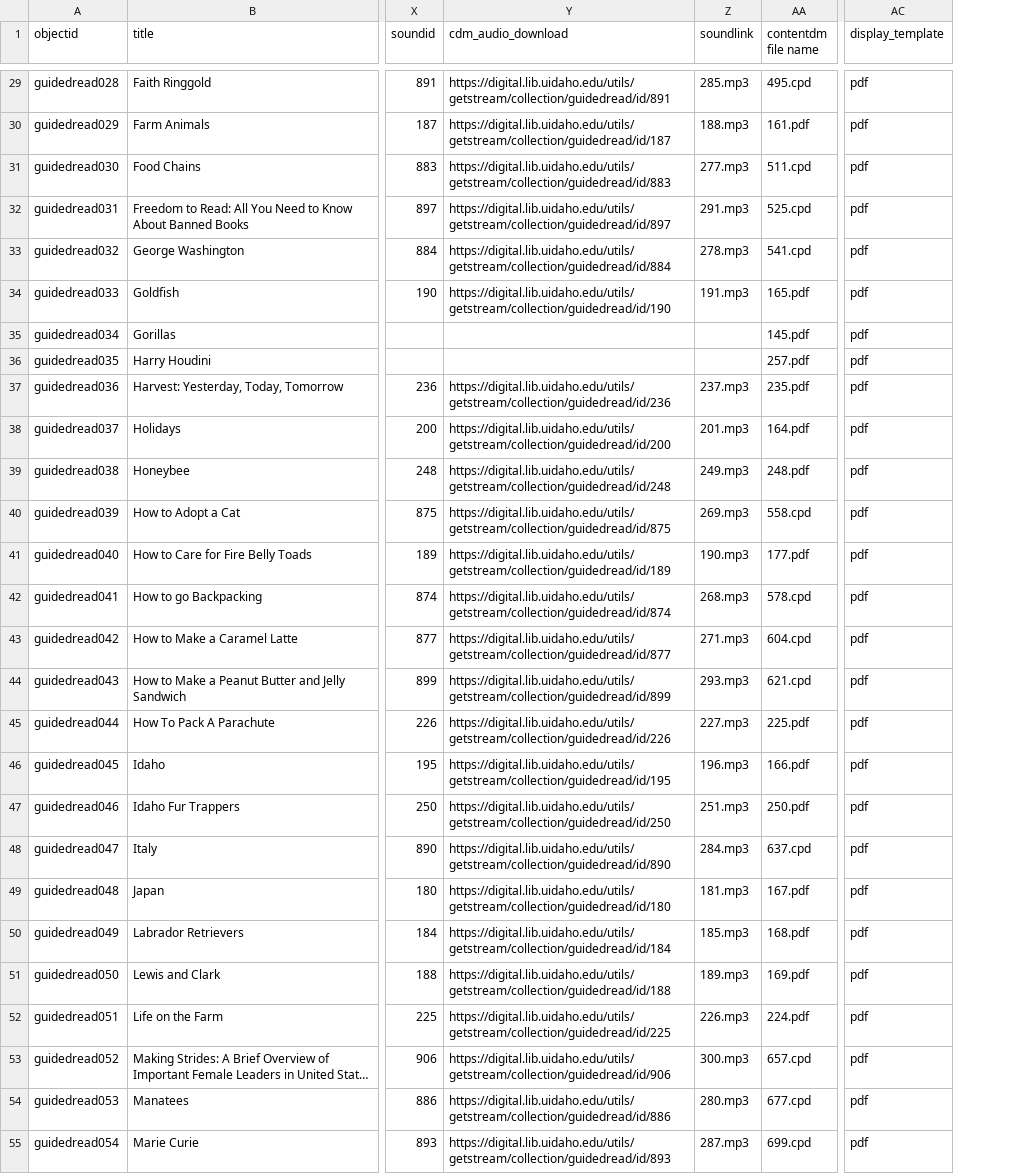
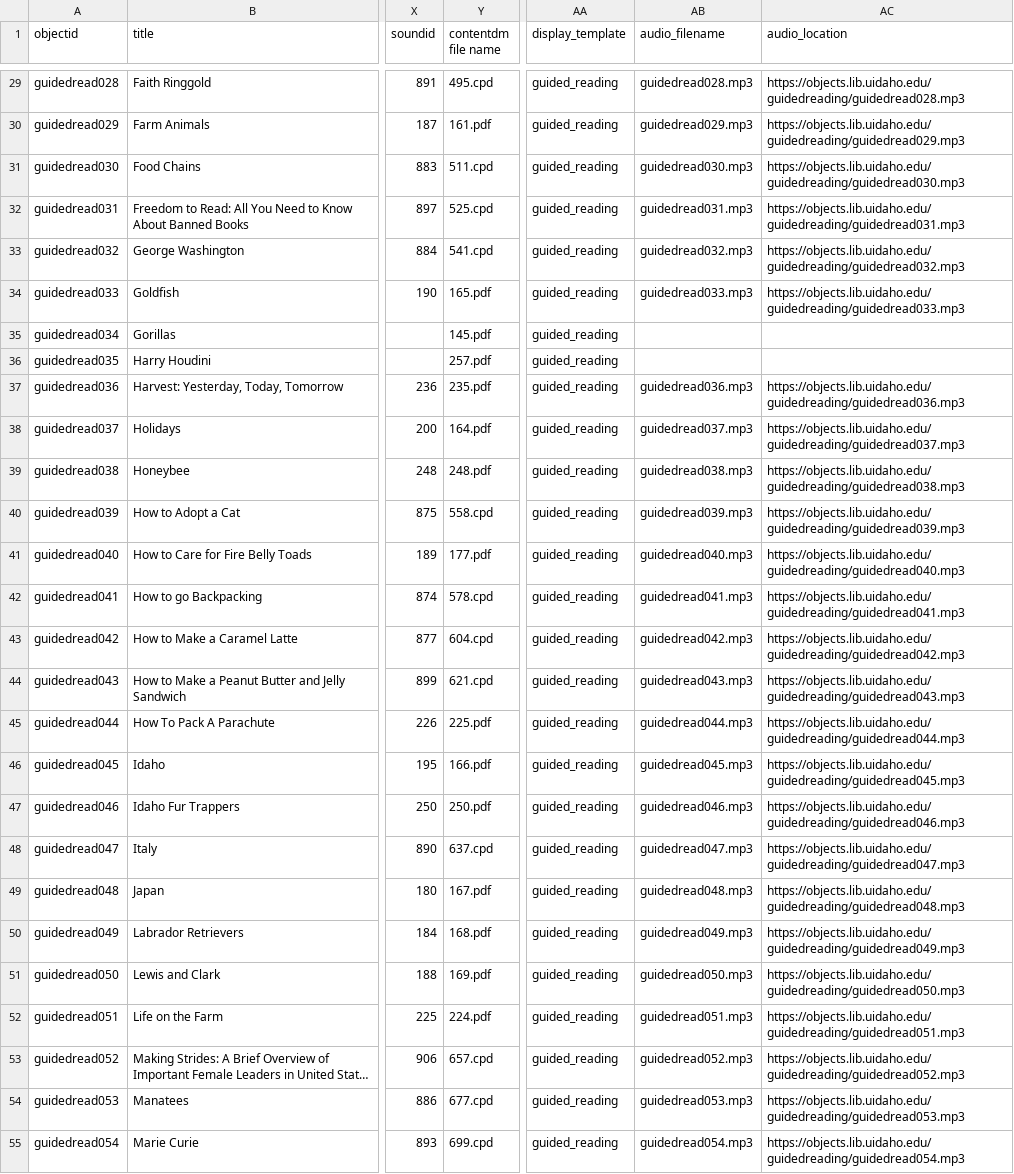
Before and after one commit to uidaholib/documents-digital-collections-template, a CSV file: _data/guidedreading.csv, drawn as a sheet; only a part is shown, gaps mark what is left out; long unchanged cells end in …; removed rows and columns are numbered as before the commit, all else as after; the diff covers the shown part only; the diff names each change by its address in the sheet, - before the commit and + after, or states it on an @@ line.

```diff
--- a/_data/guidedreading.csv
+++ b/_data/guidedreading.csv
-column Y (cdm_audio_download), rows 29-55: https://digital.lib.uidaho.edu/utils/getstream/collection/guidedread/id/891 | https://digital.lib.uidaho.edu/utils/getstream/collection/guidedread/id/187 | https://digital.lib.uidaho.edu/utils/getstream/collection/guidedread/id/883 | https://digital.lib.uidaho.edu/utils/getstream/collection/guidedread/id/897 | https://digital.lib.uidaho.edu/utils/getstream/collection/guidedread/id/884 | https://digital.lib.uidaho.edu/utils/getstream/collection/guidedread/id/190 |  |  | https://digital.lib.uidaho.edu/utils/getstream/collection/guidedread/id/236 | https://digital.lib.uidaho.edu/utils/getstream/collection/guidedread/id/200 | https://digital.lib.uidaho.edu/utils/getstream/collection/guidedread/id/248 | https://digital.lib.uidaho.edu/utils/getstream/collection/guidedread/id/875 | https://digital.lib.uidaho.edu/utils/getstream/collection/guidedread/id/189 | https://digital.lib.uidaho.edu/utils/getstream/collection/guidedread/id/874 | https://digital.lib.uidaho.edu/utils/getstream/collection/guidedread/id/877 | https://digital.lib.uidaho.edu/utils/getstream/collection/guidedread/id/899 | https://digital.lib.uidaho.edu/utils/getstream/collection/guidedread/id/226 | https://digital.lib.uidaho.edu/utils/getstream/collection/guidedread/id/195 | https://digital.lib.uidaho.edu/utils/getstream/collection/guidedread/id/250 | https://digital.lib.uidaho.edu/utils/getstream/collection/guidedread/id/890 | https://digital.lib.uidaho.edu/utils/getstream/collection/guidedread/id/180 | https://digital.lib.uidaho.edu/utils/getstream/collection/guidedread/id/184 | https://digital.lib.uidaho.edu/utils/getstream/collection/guidedread/id/188 | https://digital.lib.uidaho.edu/utils/getstream/collection/guidedread/id/225 | https://digital.lib.uidaho.edu/utils/getstream/collection/guidedread/id/906 | https://digital.lib.uidaho.edu/utils/getstream/collection/guidedread/id/886 | https://digital.lib.uidaho.edu/utils/getstream/collection/guidedread/id/893
-column Z (soundlink), rows 29-55: 285.mp3 | 188.mp3 | 277.mp3 | 291.mp3 | 278.mp3 | 191.mp3 |  |  | 237.mp3 | 201.mp3 | 249.mp3 | 269.mp3 | 190.mp3 | 268.mp3 | 271.mp3 | 293.mp3 | 227.mp3 | 196.mp3 | 251.mp3 | 284.mp3 | 181.mp3 | 185.mp3 | 189.mp3 | 226.mp3 | 300.mp3 | 280.mp3 | 287.mp3
+column AB (audio_filename), rows 29-55: guidedread028.mp3 | guidedread029.mp3 | guidedread030.mp3 | guidedread031.mp3 | guidedread032.mp3 | guidedread033.mp3 |  |  | guidedread036.mp3 | guidedread037.mp3 | guidedread038.mp3 | guidedread039.mp3 | guidedread040.mp3 | guidedread041.mp3 | guidedread042.mp3 | guidedread043.mp3 | guidedread044.mp3 | guidedread045.mp3 | guidedread046.mp3 | guidedread047.mp3 | guidedread048.mp3 | guidedread049.mp3 | guidedread050.mp3 | guidedread051.mp3 | guidedread052.mp3 | guidedread053.mp3 | guidedread054.mp3
+column AC (audio_location), rows 29-55: https://objects.lib.uidaho.edu/guidedreading/guidedread028.mp3 | https://objects.lib.uidaho.edu/guidedreading/guidedread029.mp3 | https://objects.lib.uidaho.edu/guidedreading/guidedread030.mp3 | https://objects.lib.uidaho.edu/guidedreading/guidedread031.mp3 | https://objects.lib.uidaho.edu/guidedreading/guidedread032.mp3 | https://objects.lib.uidaho.edu/guidedreading/guidedread033.mp3 |  |  | https://objects.lib.uidaho.edu/guidedreading/guidedread036.mp3 | https://objects.lib.uidaho.edu/guidedreading/guidedread037.mp3 | https://objects.lib.uidaho.edu/guidedreading/guidedread038.mp3 | https://objects.lib.uidaho.edu/guidedreading/guidedread039.mp3 | https://objects.lib.uidaho.edu/guidedreading/guidedread040.mp3 | https://objects.lib.uidaho.edu/guidedreading/guidedread041.mp3 | https://objects.lib.uidaho.edu/guidedreading/guidedread042.mp3 | https://objects.lib.uidaho.edu/guidedreading/guidedread043.mp3 | https://objects.lib.uidaho.edu/guidedreading/guidedread044.mp3 | https://objects.lib.uidaho.edu/guidedreading/guidedread045.mp3 | https://objects.lib.uidaho.edu/guidedreading/guidedread046.mp3 | https://objects.lib.uidaho.edu/guidedreading/guidedread047.mp3 | https://objects.lib.uidaho.edu/guidedreading/guidedread048.mp3 | https://objects.lib.uidaho.edu/guidedreading/guidedread049.mp3 | https://objects.lib.uidaho.edu/guidedreading/guidedread050.mp3 | https://objects.lib.uidaho.edu/guidedreading/guidedread051.mp3 | https://objects.lib.uidaho.edu/guidedreading/guidedread052.mp3 | https://objects.lib.uidaho.edu/guidedreading/guidedread053.mp3 | https://objects.lib.uidaho.edu/guidedreading/guidedread054.mp3
-AA29:AA55 (display_template): pdf
+AA29:AA55 (display_template): guided_reading
```
Also changed, not shown: 76 edited cells elsewhere in this file.
